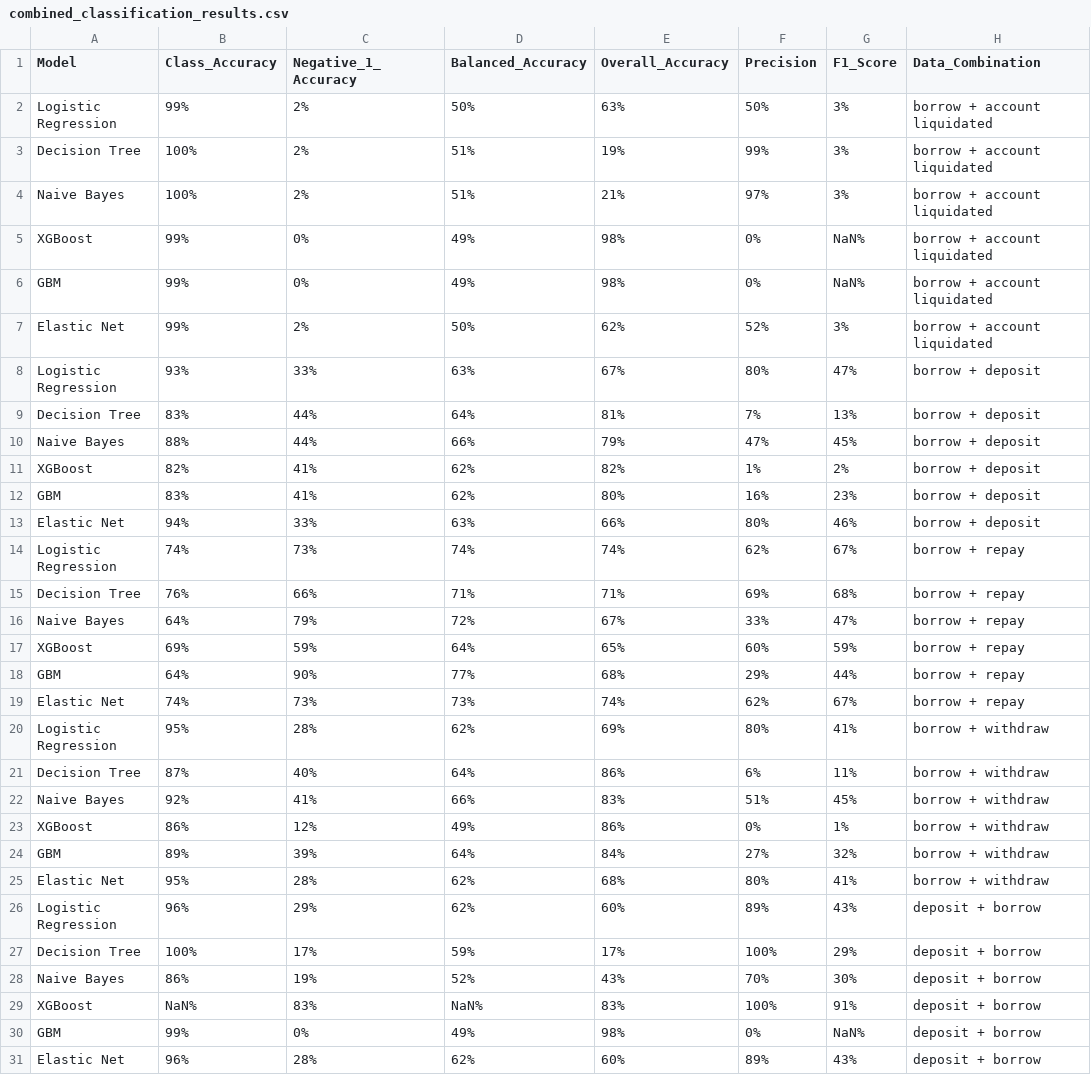
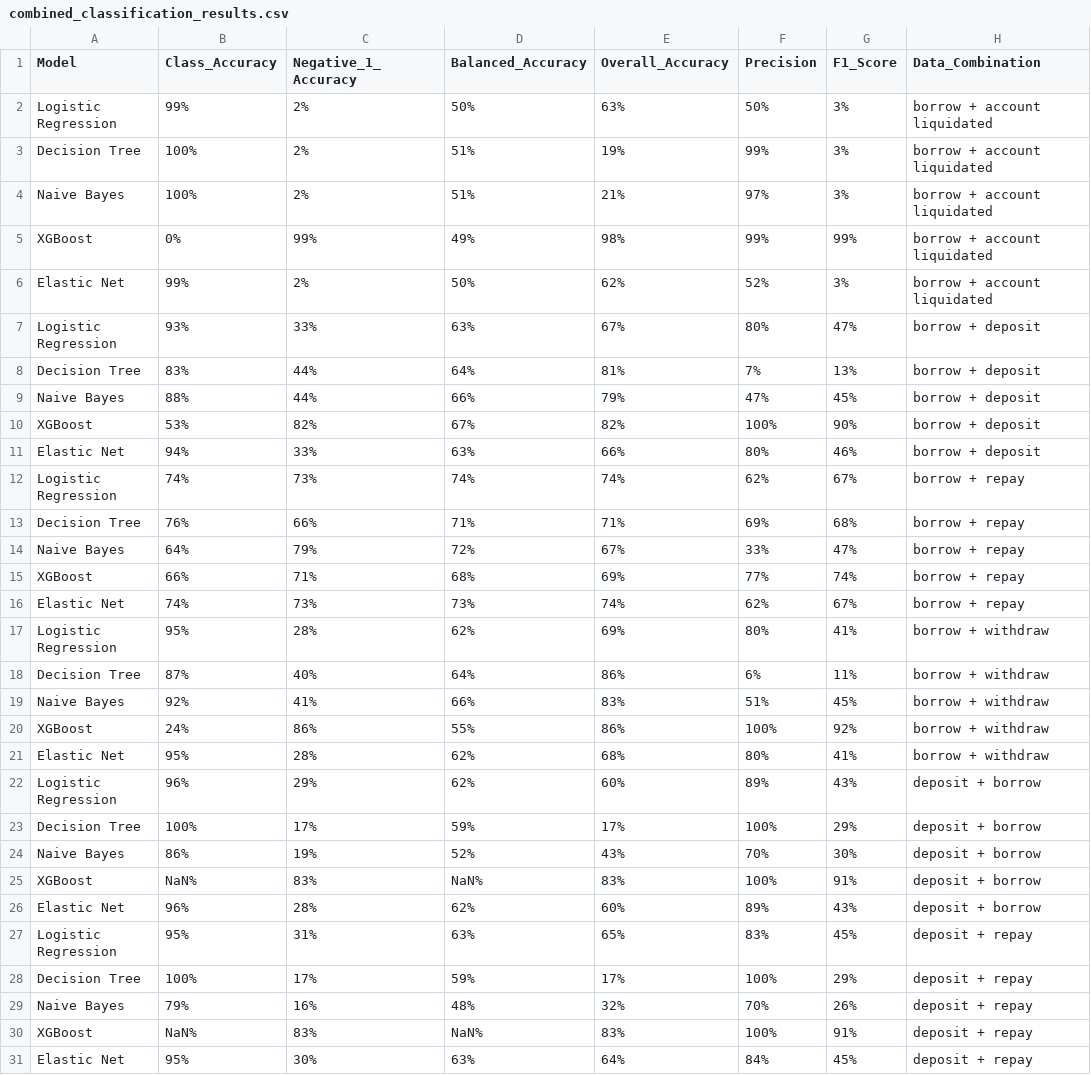
Before and after one commit to Large-Transaction-Models/KDD_DeFi_Survival_Dataset_And_Benchmark, a CSV file: survivalData_pipeline_result/combined_classification_results.csv, drawn as a sheet; only a part is shown; the shorter side is filled out with more unchanged rows; the diff covers the shown part only.

```diff
--- a/survivalData_pipeline_result/combined_classification_results.csv
+++ b/survivalData_pipeline_result/combined_classification_results.csv
@@ -4,4 +4,3 @@ Decision Tree,100%,2%,51%,19%,99%,3%,borrow + account liquidated
 Naive Bayes,100%,2%,51%,21%,97%,3%,borrow + account liquidated
-XGBoost,99%,0%,49%,98%,0%,NaN%,borrow + account liquidated
-GBM,99%,0%,49%,98%,0%,NaN%,borrow + account liquidated
+XGBoost,0%,99%,49%,98%,99%,99%,borrow + account liquidated
 Elastic Net,99%,2%,50%,62%,52%,3%,borrow + account liquidated
@@ -10,4 +9,3 @@ Decision Tree,83%,44%,64%,81%,7%,13%,borrow + deposit
 Naive Bayes,88%,44%,66%,79%,47%,45%,borrow + deposit
-XGBoost,82%,41%,62%,82%,1%,2%,borrow + deposit
-GBM,83%,41%,62%,80%,16%,23%,borrow + deposit
+XGBoost,53%,82%,67%,82%,100%,90%,borrow + deposit
 Elastic Net,94%,33%,63%,66%,80%,46%,borrow + deposit
@@ -16,4 +14,3 @@ Decision Tree,76%,66%,71%,71%,69%,68%,borrow + repay
 Naive Bayes,64%,79%,72%,67%,33%,47%,borrow + repay
-XGBoost,69%,59%,64%,65%,60%,59%,borrow + repay
-GBM,64%,90%,77%,68%,29%,44%,borrow + repay
+XGBoost,66%,71%,68%,69%,77%,74%,borrow + repay
 Elastic Net,74%,73%,73%,74%,62%,67%,borrow + repay
@@ -22,4 +19,3 @@ Decision Tree,87%,40%,64%,86%,6%,11%,borrow + withdraw
 Naive Bayes,92%,41%,66%,83%,51%,45%,borrow + withdraw
-XGBoost,86%,12%,49%,86%,0%,1%,borrow + withdraw
-GBM,89%,39%,64%,84%,27%,32%,borrow + withdraw
+XGBoost,24%,86%,55%,86%,100%,92%,borrow + withdraw
 Elastic Net,95%,28%,62%,68%,80%,41%,borrow + withdraw
@@ -29,3 +25,2 @@ Naive Bayes,86%,19%,52%,43%,70%,30%,deposit + borrow
 XGBoost,NaN%,83%,NaN%,83%,100%,91%,deposit + borrow
-GBM,99%,0%,49%,98%,0%,NaN%,deposit + borrow
 Elastic Net,96%,28%,62%,60%,89%,43%,deposit + borrow
```
Also changed, not shown: 3 added rows, 12 removed rows and 7 edited cells elsewhere in this file, survivalData_pipeline_result/balanced_accuracy.csv.
